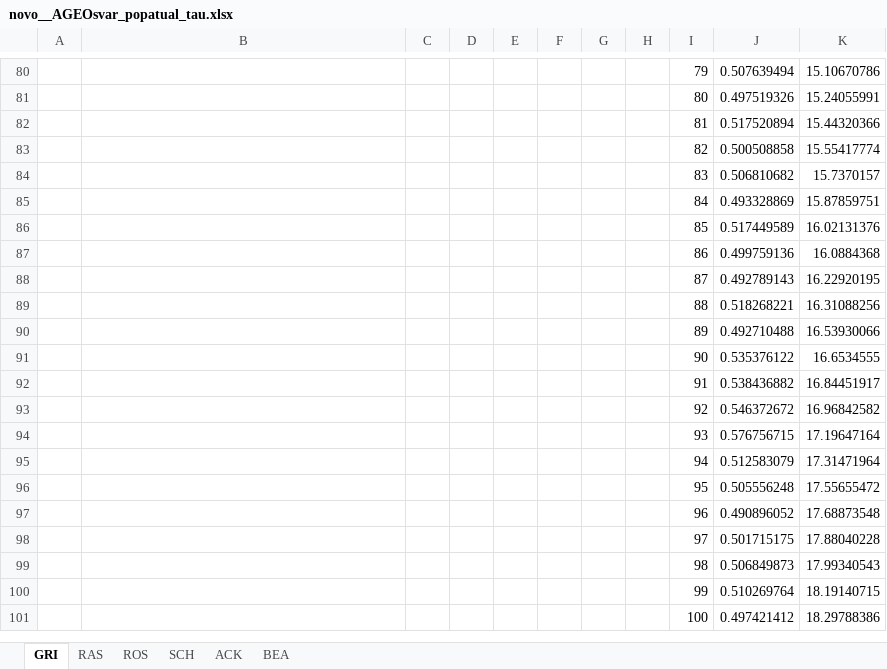
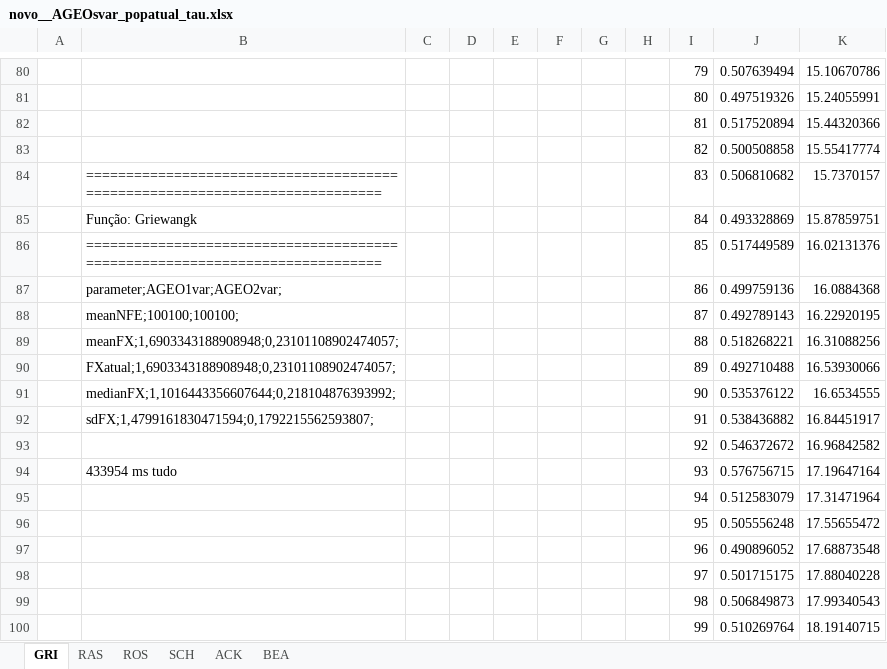
Before and after one commit to leobeckerdaluz/GEO_OptimizationAlgorithms, an Excel workbook: ExecucoesGerais/novo__AGEOsvar_popatual_tau.xlsx, sheet GRI, drawn as a sheet; only a part is shown, gaps mark what is left out; the shorter side is filled out with more unchanged rows; values as stored, in another font and other column widths than the file's, no borders; charts and pictures not drawn; the diff names each change by its address in the sheet, - before the commit and + after, or states it on an @@ line.

```diff
--- a/ExecucoesGerais/novo__AGEOsvar_popatual_tau.xlsx (sheet GRI)
+++ b/ExecucoesGerais/novo__AGEOsvar_popatual_tau.xlsx (sheet GRI)
-B84: (empty)
+B84: ============================================================================
-B85: (empty)
+B85: Função: Griewangk
-B86: (empty)
+B86: ============================================================================
-B87: (empty)
+B87: parameter;AGEO1var;AGEO2var;
-B88: (empty)
+B88: meanNFE;100100;100100;
-B89: (empty)
+B89: meanFX;1,6903343188908948;0,23101108902474057;
-B90: (empty)
+B90: FXatual;1,6903343188908948;0,23101108902474057;
-B91: (empty)
+B91: medianFX;1,1016443356607644;0,218104876393992;
-B92: (empty)
+B92: sdFX;1,4799161830471594;0,1792215562593807;
-B94: (empty)
+B94: 433954 ms tudo
```
Also changed, not shown: sheet BEA, sheet ACK, sheet RAS, sheet SCH, sheet ROS, charts or pictures, Apresentacoes/PARAMETROSLIVRES.xlsx, ExecucoesGerais/novo__AGEOS1234.xlsx, 37 other files.
